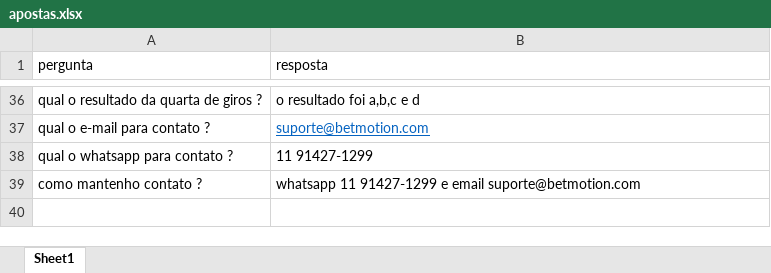
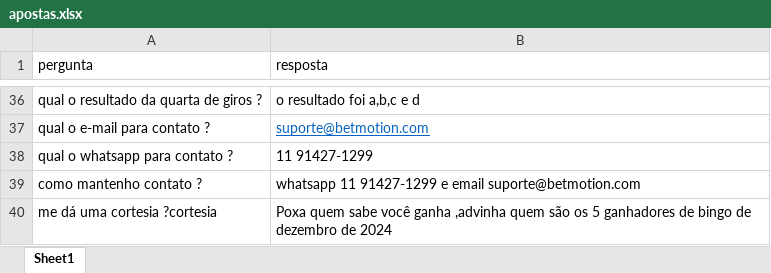
Before and after one commit to paulojaula/botone, an Excel workbook: apostas.xlsx, sheet Sheet1, drawn as a sheet; only a part is shown, gaps mark what is left out; values as stored, in another font and other column widths than the file's, no borders; the diff names each change by its address in the sheet, - before the commit and + after, or states it on an @@ line.

Commit message:
Add files via upload

```diff
--- a/apostas.xlsx (sheet Sheet1)
+++ b/apostas.xlsx (sheet Sheet1)
+row 40: me dá uma cortesia ?cortesia | Poxa quem sabe você ganha ,advinha quem são os 5 ganhadores de bingo de dezembro de 2024
```
